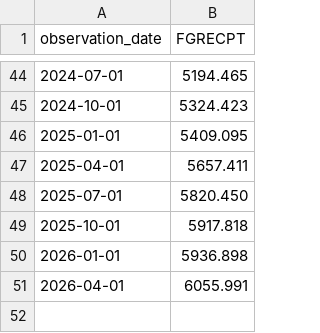
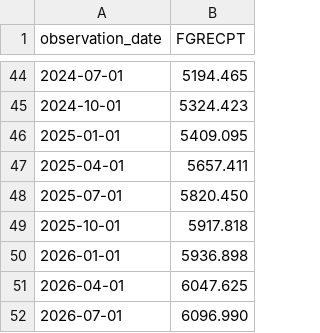
Before and after one commit to Garrincha077/NUEVO, a CSV file: research/fiscal-prospective/latest/FGRECPT.csv, drawn as a sheet; only a part is shown, gaps mark what is left out.

Commit message:
Refresh active GMLI Fiscal V2 vintage

```diff
--- a/research/fiscal-prospective/latest/FGRECPT.csv
+++ b/research/fiscal-prospective/latest/FGRECPT.csv
@@ -50,2 +50,3 @@ observation_date,FGRECPT
 2026-01-01,5936.898
-2026-04-01,6055.991
+2026-04-01,6047.625
+2026-07-01,6096.990
```
Also changed, not shown: research/fiscal-prospective/latest/FGEXPND.csv, research/fiscal-prospective/latest/GDP.csv, 1 other file.
